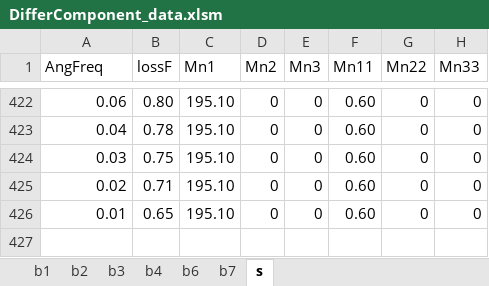
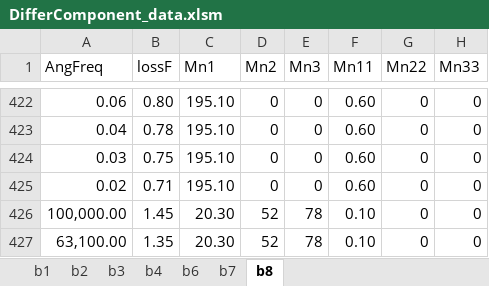
Before and after one commit to xiaolihuamao/PINN, an Excel workbook: MFNN/singlefluid/Data/DifferComponent_data.xlsm, sheet b8, drawn as a sheet; only a part is shown, gaps mark what is left out; values as stored, in another font and other column widths than the file's, no borders; removed rows and columns are numbered as before the commit, all else as after; the diff names each change by its address in the sheet, - before the commit and + after, or states it on an @@ line.

```diff
--- a/MFNN/singlefluid/Data/DifferComponent_data.xlsm (sheet b8)
+++ b/MFNN/singlefluid/Data/DifferComponent_data.xlsm (sheet b8)
-sheet tab: s
+sheet tab: b8
-row 426: 0.01 | 0.65 | 195.10 | 0 | 0 | 0.60 | 0 | 0
+row 426: 100,000.00 | 1.45 | 20.30 | 52 | 78 | 0.10 | 0 | 0
+row 427: 63,100.00 | 1.35 | 20.30 | 52 | 78 | 0.10 | 0 | 0
```
Also changed, not shown: 4 other files.
